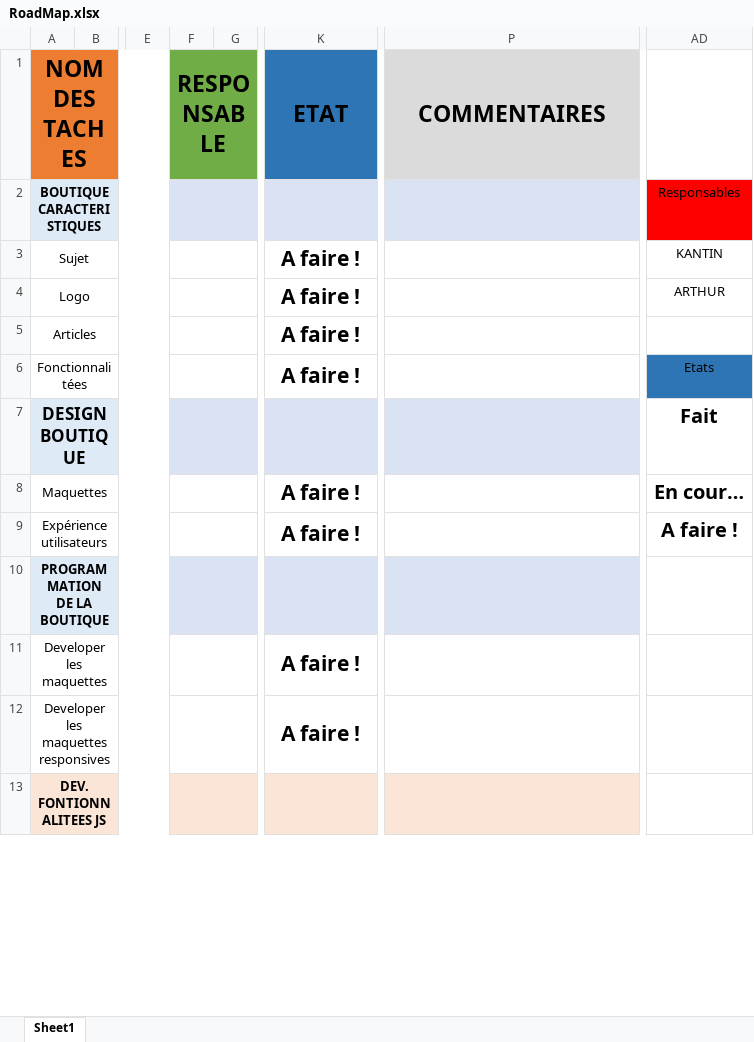
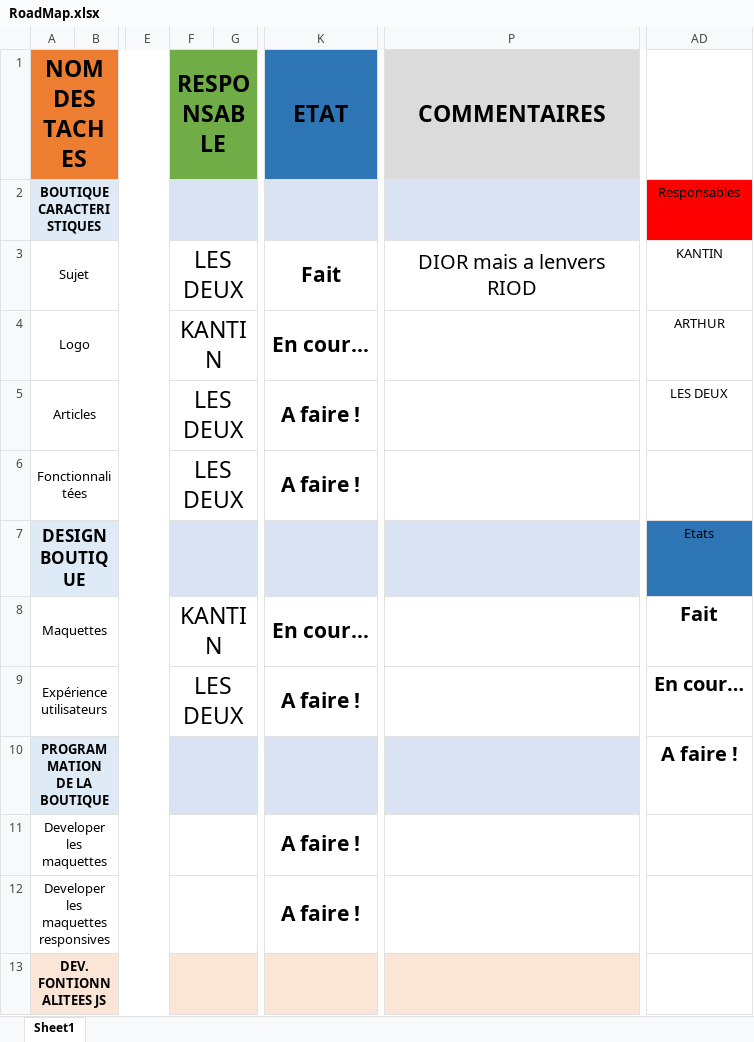
Before and after one commit to KANTIN-FAGN/Livrables-projet-boutique-js, an Excel workbook: Plan projet/RoadMap.xlsx, sheet Sheet1, drawn as a sheet; only a part is shown, gaps mark what is left out; values as stored, in another font and other column widths than the file's, no borders; the diff names each change by its address in the sheet, - before the commit and + after, or states it on an @@ line.

Commit message:
update RoadMap.xlsx

```diff
--- a/Plan projet/RoadMap.xlsx (sheet Sheet1)
+++ b/Plan projet/RoadMap.xlsx (sheet Sheet1)
-F3 (RESPONSABLE): (empty)
+F3 (RESPONSABLE): LES DEUX
-K3 (ETAT): A faire !
+K3 (ETAT): Fait
-P3 (COMMENTAIRES): (empty)
+P3 (COMMENTAIRES): DIOR mais a lenvers RIOD
-F4 (RESPONSABLE): (empty)
+F4 (RESPONSABLE): KANTIN
-K4 (ETAT): A faire !
+K4 (ETAT): En cour…
-F5:F6 (RESPONSABLE): (empty)
+F5:F6 (RESPONSABLE): LES DEUX
-AD5: (empty)
+AD5: LES DEUX
-AD6: Etats
+AD6: (empty)
-AD6 fill: #2E75B6
+AD6 fill: none
-AD7: Fait
+AD7: Etats
@@ AD7 fill: none → #2E75B6, bold: on → off, text size: smaller @@
-F8 (RESPONSABLE): (empty)
+F8 (RESPONSABLE): KANTIN
-K8 (ETAT): A faire !
+K8 (ETAT): En cour…
-AD8: En cour…
+AD8: Fait
-F9 (RESPONSABLE): (empty)
+F9 (RESPONSABLE): LES DEUX
-AD9: A faire !
+AD9: En cour…
-AD10: (empty)
+AD10: A faire !
```
Also changed, not shown: 1 other file.
